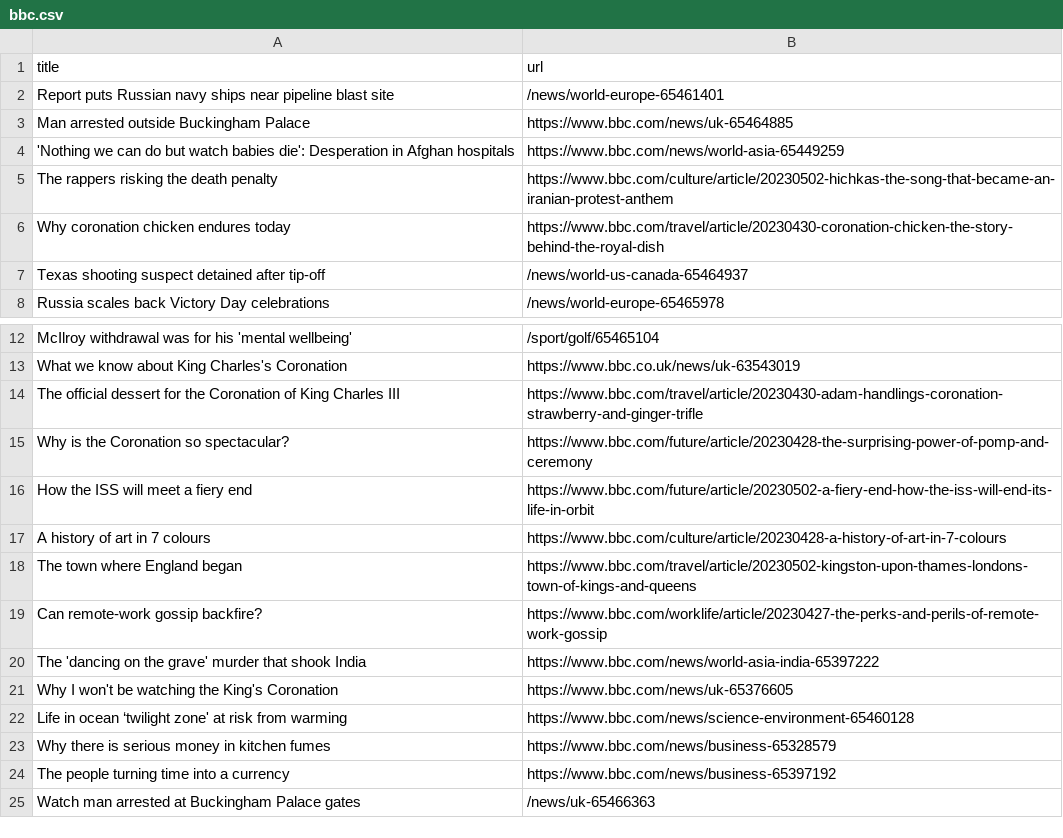
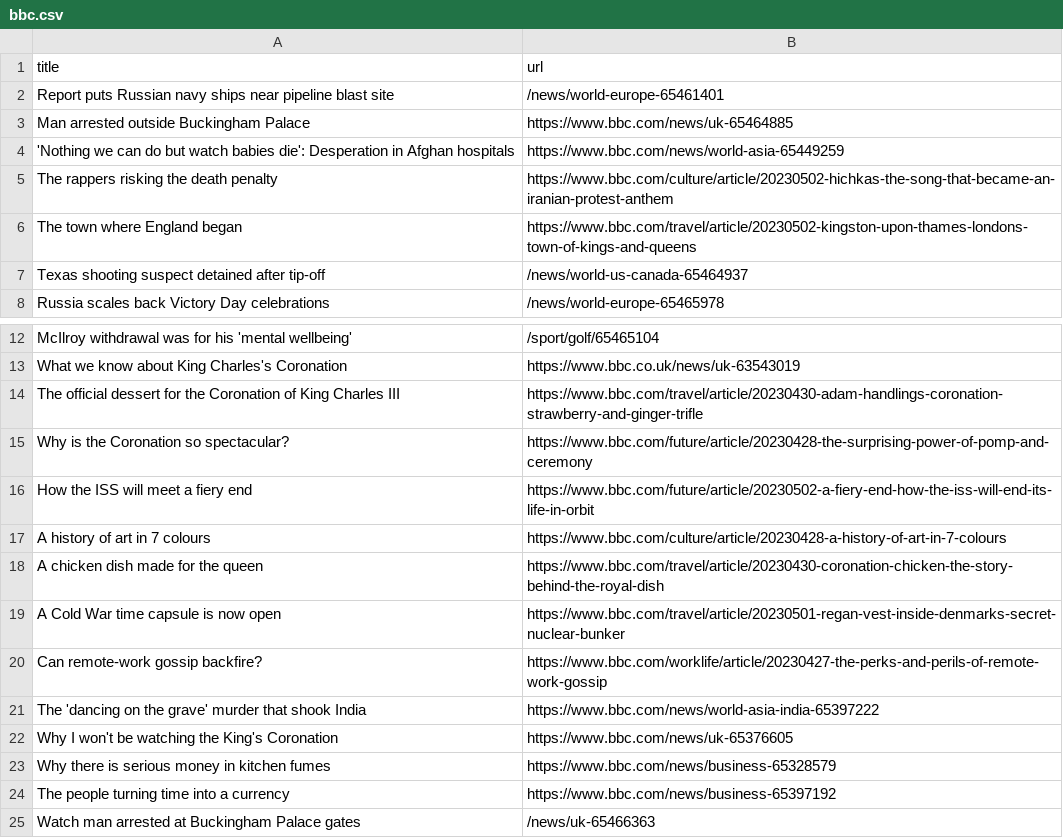
Before and after one commit to terril68/automatic-scraper, a CSV file: bbc.csv, drawn as a sheet; only a part is shown, gaps mark what is left out.

```diff
--- a/bbc.csv
+++ b/bbc.csv
@@ -5,3 +5,3 @@ Man arrested outside Buckingham Palace,https://www.bbc.com/news/uk-65464885
 The rappers risking the death penalty,https://www.bbc.com/culture/article/20230502-hichkas-the-song-that-became-an-iranian-protest-anthem
-Why coronation chicken endures today,https://www.bbc.com/travel/article/20230430-coronation-chicken-the-story-behind-the-royal-dish
+The town where England began,https://www.bbc.com/travel/article/20230502-kingston-upon-thames-londons-town-of-kings-and-queens
 Texas shooting suspect detained after tip-off,/news/world-us-canada-65464937
@@ -17,3 +17,4 @@ How the ISS will meet a fiery end,https://www.bbc.com/future/article/20230502-a-
 A history of art in 7 colours,https://www.bbc.com/culture/article/20230428-a-history-of-art-in-7-colours
-The town where England began,https://www.bbc.com/travel/article/20230502-kingston-upon-thames-londons-town-of-kings-and-queens
+A chicken dish made for the queen,https://www.bbc.com/travel/article/20230430-coronation-chicken-the-story-behind-the-royal-dish
+A Cold War time capsule is now open,https://www.bbc.com/travel/article/20230501-regan-vest-inside-denmarks-secret-nuclear-bunker
 Can remote-work gossip backfire?,https://www.bbc.com/worklife/article/20230427-the-perks-and-perils-of-remote-work-gossip
@@ -21,3 +22,2 @@ The 'dancing on the grave' murder that shook India,https://www.bbc.com/news/worl
 Why I won't be watching the King's Coronation,https://www.bbc.com/news/uk-65376605
-Life in ocean ‘twilight zone' at risk from warming,https://www.bbc.com/news/science-environment-65460128
 Why there is serious money in kitchen fumes,https://www.bbc.com/news/business-65328579
```
